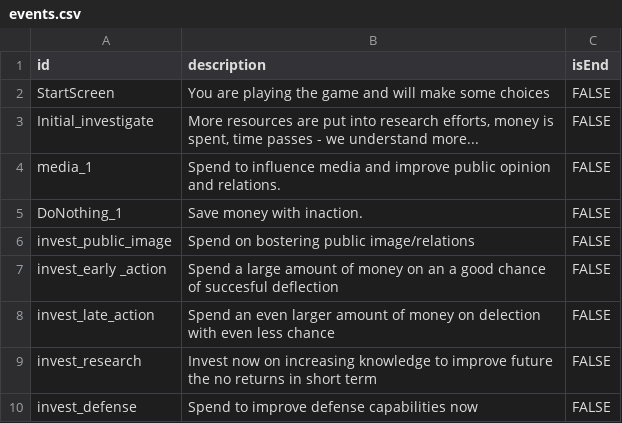
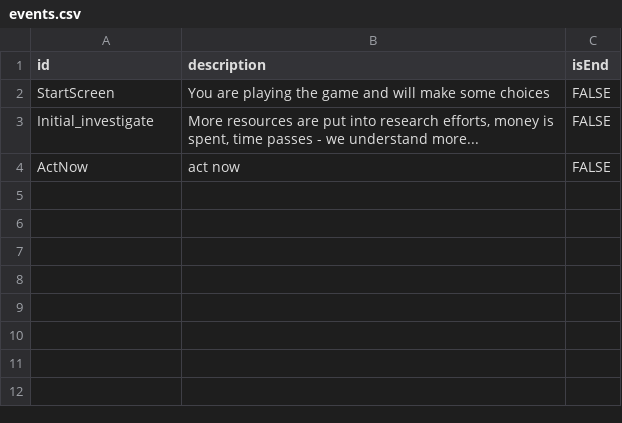
Before and after one commit to ifeelagood/SpaceAppHackathon, a CSV file: res/events.csv, drawn as a sheet; removed rows and columns are numbered as before the commit, all else as after; the diff names each change by its address in the sheet, - before the commit and + after, or states it on an @@ line.

```diff
--- a/res/events.csv
+++ b/res/events.csv
-row 4: media_1 | Spend to influence media and improve public opinion and relations. | FALSE
-row 5: DoNothing_1 | Save money with inaction. | FALSE
-row 6: invest_public_image | Spend on bostering public image/relations | FALSE
-row 7: invest_early _action | Spend a large amount of money on an a good chance of succesful deflection | FALSE
-row 8: invest_late_action | Spend an even larger amount of money on delection with even less chance | FALSE
-row 9: invest_research | Invest now on increasing knowledge to improve future the no returns in short term | FALSE
-row 10: invest_defense | Spend to improve defense capabilities now | FALSE
+row 4: ActNow | act now | FALSE
```
Also changed, not shown: res/options.csv, 3 other files.
